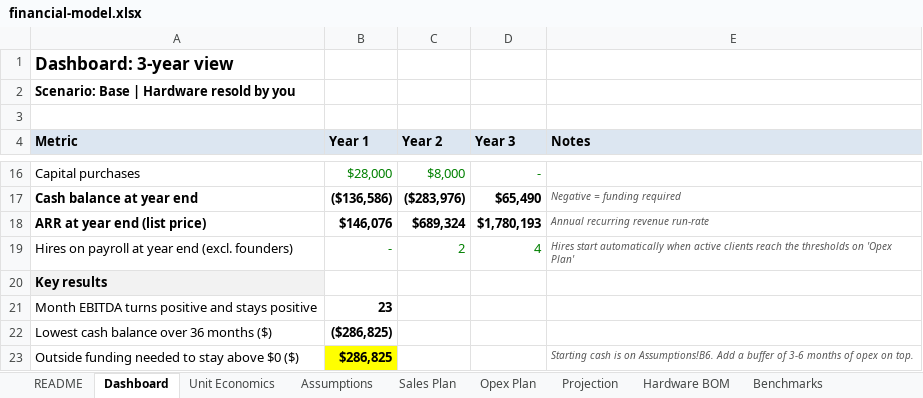
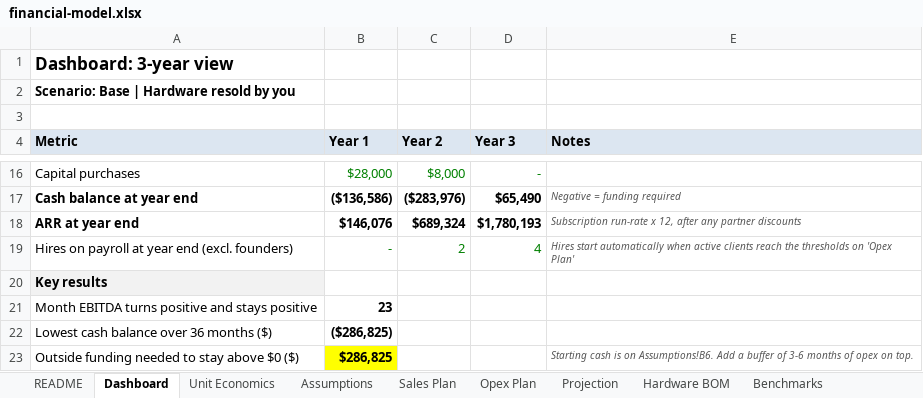
Before and after one commit to sammyawad/AirGappedAI, an Excel workbook: docs/business/financial-model.xlsx, sheet Dashboard, drawn as a sheet; only a part is shown, gaps mark what is left out; values as stored, in another font and other column widths than the file's, no borders; the diff names each change by its address in the sheet, - before the commit and + after, or states it on an @@ line.

```diff
--- a/docs/business/financial-model.xlsx (sheet Dashboard)
+++ b/docs/business/financial-model.xlsx (sheet Dashboard)
-A18 (Metric): ARR at year end (list price)
+A18 (Metric): ARR at year end
-E18 (Notes): Annual recurring revenue run-rate
+E18 (Notes): Subscription run-rate x 12, after any partner discounts
```
Also changed, not shown: sheet Assumptions, sheet README, sheet Opex Plan, sheet Projection, formulas that keep their value, 8 other files.
